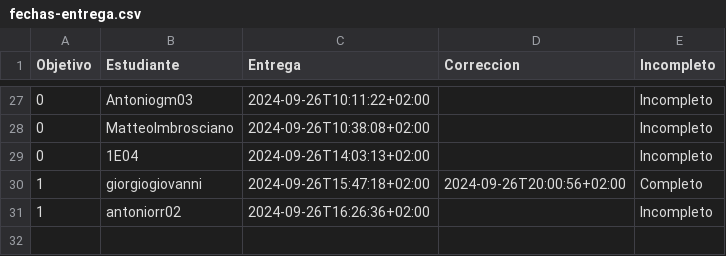
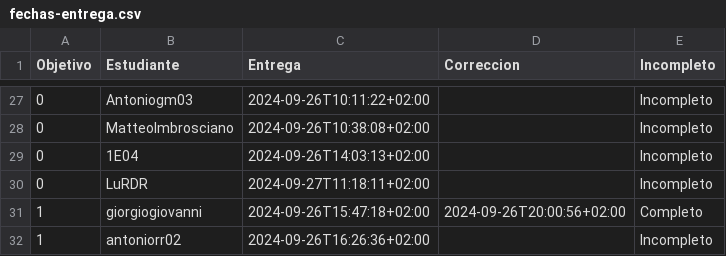
Before and after one commit to pablotl0/IV-, a CSV file: data/fechas-entrega.csv, drawn as a sheet; only a part is shown, gaps mark what is left out.

```diff
--- a/data/fechas-entrega.csv
+++ b/data/fechas-entrega.csv
@@ -29,2 +29,3 @@ Objetivo;Estudiante;Entrega;Correccion;Incompleto
 0; 1E04;2024-09-26T14:03:13+02:00;;Incompleto
+0; LuRDR;2024-09-27T11:18:11+02:00;;Incompleto
 1; giorgiogiovanni;2024-09-26T15:47:18+02:00;2024-09-26T20:00:56+02:00;Completo
```
Also changed, not shown: 1 other file.
